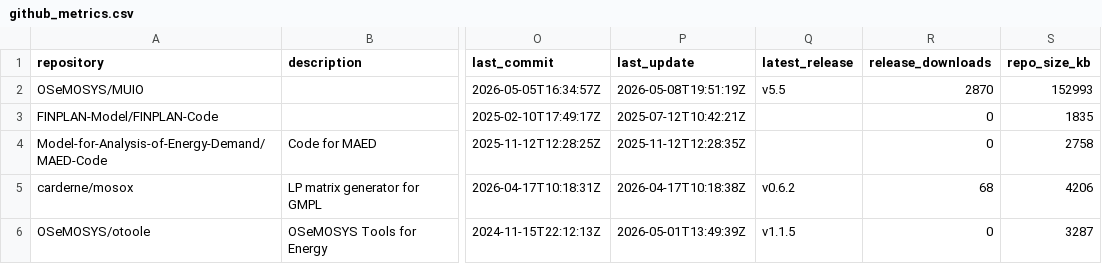
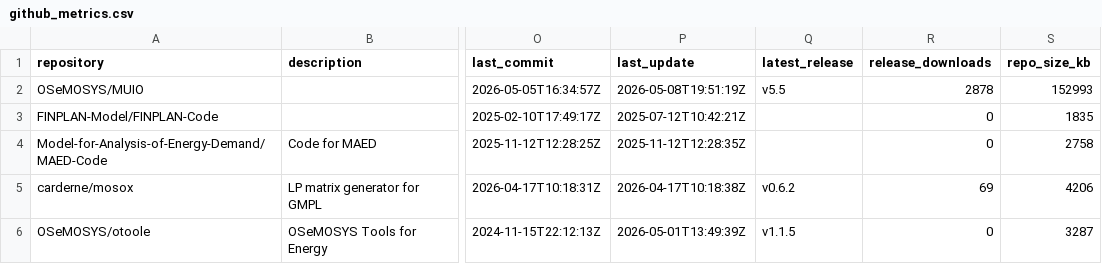
Before and after one commit to VedranKapor/github-metrics-dashboard, a CSV file: github_metrics.csv, drawn as a sheet; only a part is shown, gaps mark what is left out; the diff names each change by its address in the sheet, - before the commit and + after, or states it on an @@ line.

```diff
--- a/github_metrics.csv
+++ b/github_metrics.csv
-R2 (release_downloads): 2870
+R2 (release_downloads): 2878
-R5 (release_downloads): 68
+R5 (release_downloads): 69
```
